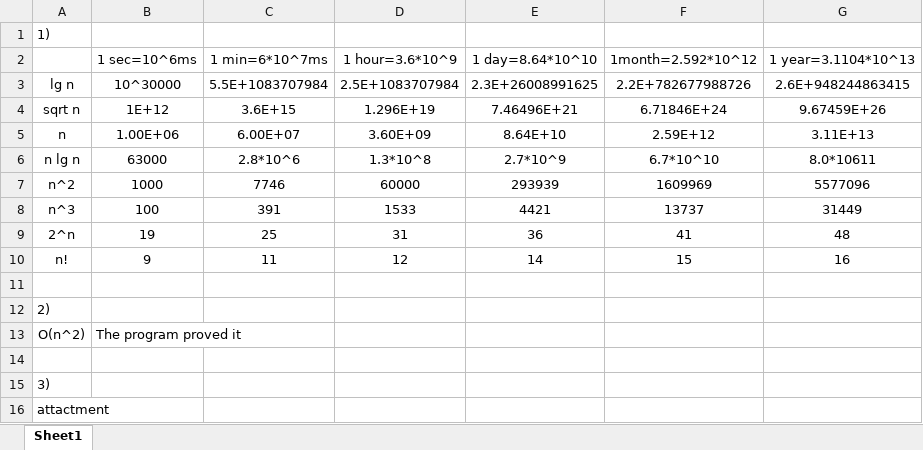
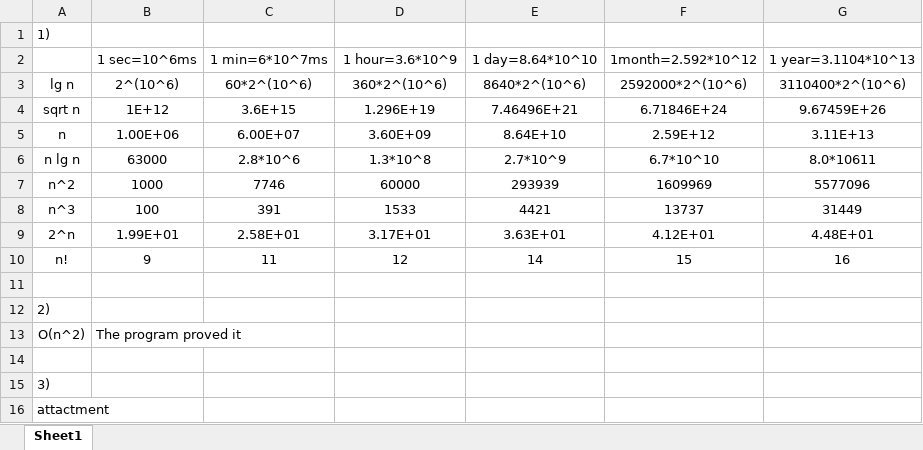
Before and after one commit to benjaminyhl/Ye_Haolan_CSC17C_48942, an Excel workbook: Hmwk/assignment#3.xlsx, sheet Sheet1, drawn as a sheet; values as stored, in another font and other column widths than the file's, no borders; the diff names each change by its address in the sheet, - before the commit and + after, or states it on an @@ line.

```diff
--- a/Hmwk/assignment#3.xlsx (sheet Sheet1)
+++ b/Hmwk/assignment#3.xlsx (sheet Sheet1)
-B3: 10^30000
+B3: 2^(10^6)
-C3: 5.5E+1083707984
+C3: 60*2^(10^6)
-D3: 2.5E+1083707984
+D3: 360*2^(10^6)
-E3: 2.3E+26008991625
+E3: 8640*2^(10^6)
-F3: 2.2E+782677988726
+F3: 2592000*2^(10^6)
-G3: 2.6E+948244863415
+G3: 3110400*2^(10^6)
-B9: 19
+B9: 1.99E+01
-C9: 25
+C9: 2.58E+01
-D9: 31
+D9: 3.17E+01
-E9: 36
+E9: 3.63E+01
-F9: 41
+F9: 4.12E+01
-G9: 48
+G9: 4.48E+01
```
Also changed, not shown: 37 other files.
